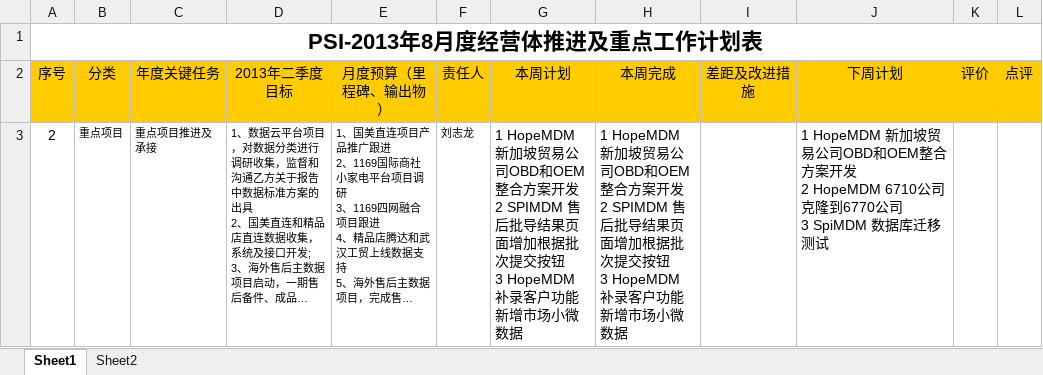
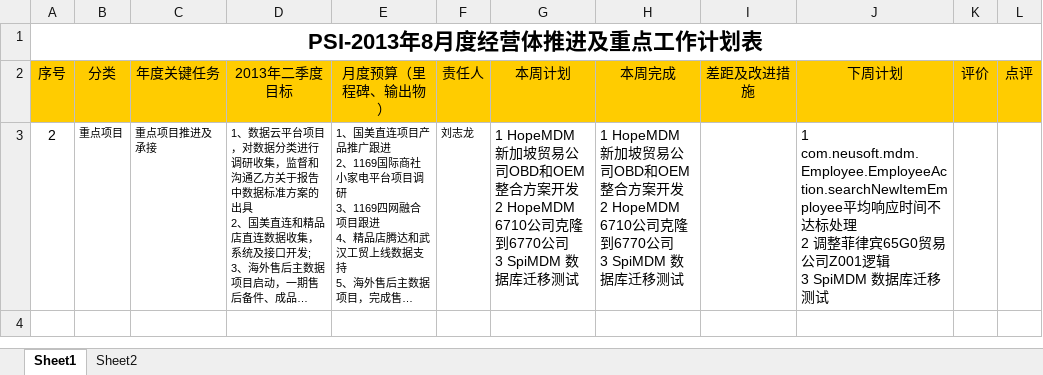
Before and after one commit to Longandai/WorkRecode, an Excel workbook: 周报/周报刘志龙(5).xlsx, sheet Sheet1, drawn as a sheet; long unchanged cells end in …; values as stored, in another font and other column widths than the file's, no borders; ↵ is a line break in a cell; the diff names each change by its address in the sheet, - before the commit and + after, or states it on an @@ line.

```diff
--- a/周报/周报刘志龙(5).xlsx (sheet Sheet1)
+++ b/周报/周报刘志龙(5).xlsx (sheet Sheet1)
-G3 (本周计划): …开发 ↵ 2 SPIMDM 售后批导结果页面增加根据批次提交按钮 ↵ 3 HopeMDM 补录客户功能新增市场小微数据
+G3 (本周计划): …开发 ↵ 2 HopeMDM 6710公司克隆到6770公司 ↵ 3 SpiMDM 数据库迁移测试
-H3 (本周完成): …开发 ↵ 2 SPIMDM 售后批导结果页面增加根据批次提交按钮 ↵ 3 HopeMDM 补录客户功能新增市场小微数据
+H3 (本周完成): …开发 ↵ 2 HopeMDM 6710公司克隆到6770公司 ↵ 3 SpiMDM 数据库迁移测试
-J3 (下周计划): 1 HopeMDM 新加坡贸易公司OBD和OEM整合方案开发 ↵ 2 HopeMDM 6710公司克隆到6770公司 ↵ 3 SpiMDM 数…
+J3 (下周计划): 1 com.neusoft.mdm.Employee.EmployeeAction.searchNewItemEmployee平均响应时间不达标处理 ↵ 2 调整菲律宾65G0贸易公司Z001逻辑 ↵ 3 SpiMDM 数…
```
Also changed, not shown: 7 other files.
